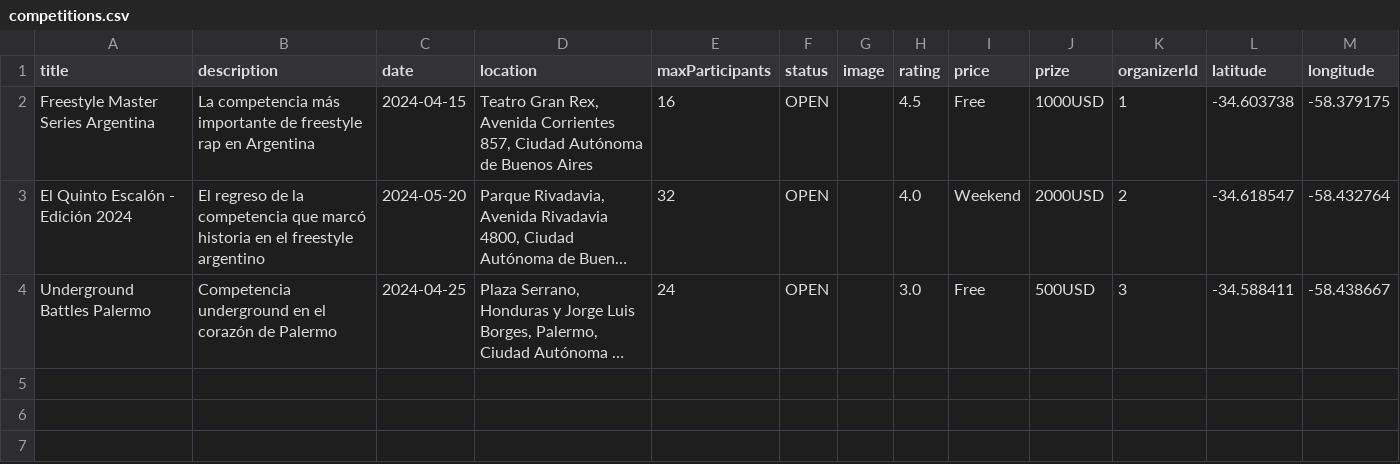
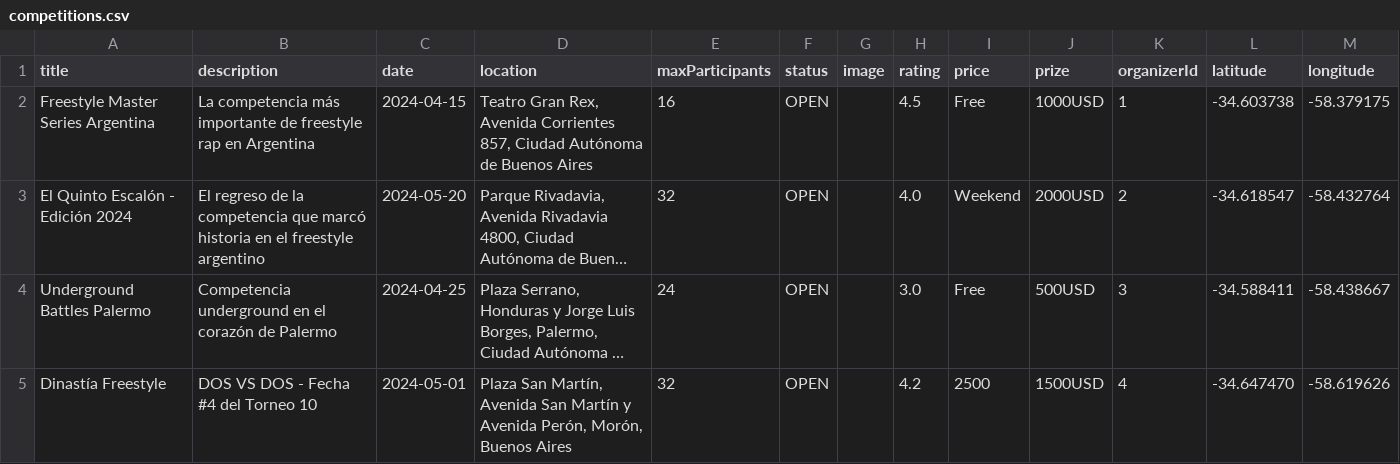
Before and after one commit to joakonice/rimappa, a CSV file: data/competitions.csv, drawn as a sheet; long unchanged cells end in …; the diff names each change by its address in the sheet, - before the commit and + after, or states it on an @@ line.

Commit message:
feat: add Dinastia Freestyle competition to CSV

```diff
--- a/data/competitions.csv
+++ b/data/competitions.csv
+row 5: Dinastía Freestyle | DOS VS DOS - Fecha #4 del Torneo 10 | 2024-05-01 | Plaza San Martín, Avenida San Martín y Avenida Perón, Morón, Buenos Aires | 32 | OPEN |  | 4.2 | 2500 | 1500USD | 4 | -34.647470 | -58.619626
```
